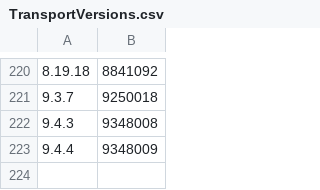
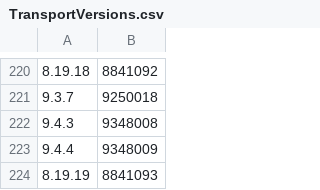
Before and after one commit to ws94666ws/elasticsearch, a CSV file: server/src/main/resources/org/elasticsearch/TransportVersions.csv, drawn as a sheet; only a part is shown, gaps mark what is left out.

Commit message:
Bump versions after 8.19.19 release

```diff
--- a/server/src/main/resources/org/elasticsearch/TransportVersions.csv
+++ b/server/src/main/resources/org/elasticsearch/TransportVersions.csv
@@ -223 +223,2 @@
 9.4.4,9348009
+8.19.19,8841093
```
Also changed, not shown: server/src/main/resources/org/elasticsearch/index/IndexVersions.csv, 9 other files.
